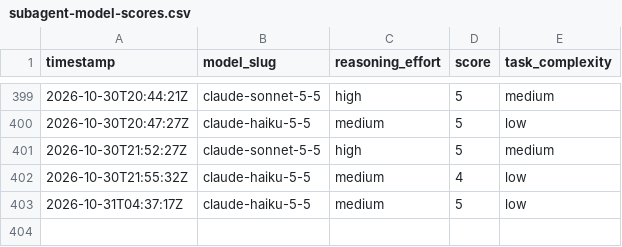
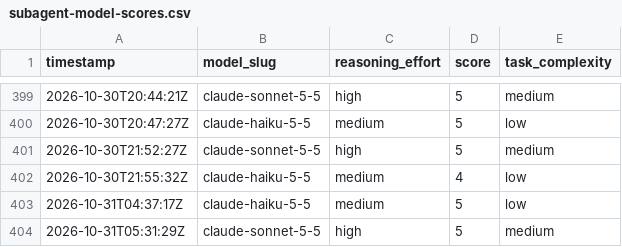
Before and after one commit to ctjobready/ctg, a CSV file: subagent-model-scores.csv, drawn as a sheet; only a part is shown, gaps mark what is left out.

```diff
--- a/subagent-model-scores.csv
+++ b/subagent-model-scores.csv
@@ -403 +403,2 @@ timestamp,model_slug,reasoning_effort,score,task_complexity
 2026-10-31T04:37:17Z,claude-haiku-5-5,medium,5,low
+2026-10-31T05:31:29Z,claude-sonnet-5-5,high,5,medium
```
